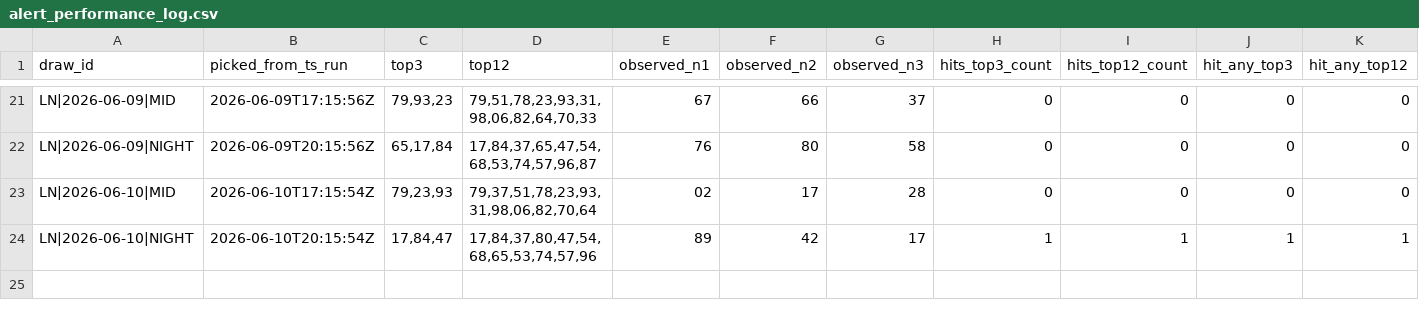
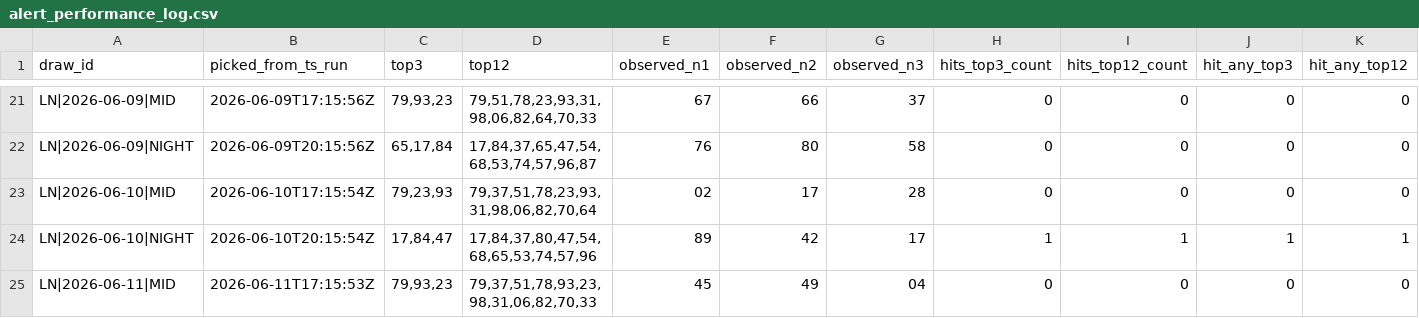
Before and after one commit to carbosota1/LOTERIA-NACIONAL-2, a CSV file: data/alert_performance_log.csv, drawn as a sheet; only a part is shown, gaps mark what is left out; rows hold the shown columns only; the diff names each change by its address in the sheet, - before the commit and + after, or states it on an @@ line.

```diff
--- a/data/alert_performance_log.csv
+++ b/data/alert_performance_log.csv
+row 25: LN|2026-06-11|MID | 2026-06-11T17:15:53Z | 79,93,23 | 79,37,51,78,93,23,98,31,06,82,70,33 | 45 | 49 | 04 | 0 | 0 | 0 | 0
```
